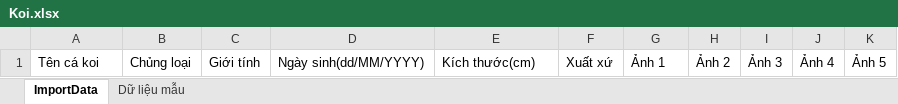
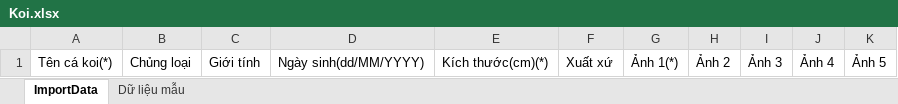
Before and after one commit to duchoangse03239/Koi_Project, an Excel workbook: KoiManagement/Content/FileImport/Koi.xlsx, sheet ImportData, drawn as a sheet; values as stored, in another font and other column widths than the file's, no borders; the diff names each change by its address in the sheet, - before the commit and + after, or states it on an @@ line.

```diff
--- a/KoiManagement/Content/FileImport/Koi.xlsx (sheet ImportData)
+++ b/KoiManagement/Content/FileImport/Koi.xlsx (sheet ImportData)
-A1: Tên cá koi
+A1: Tên cá koi(*)
-E1: Kích thước(cm)
+E1: Kích thước(cm)(*)
-G1: Ảnh 1
+G1: Ảnh 1(*)
```
Also changed, not shown: KoiManagement/Content/FileImportKoi - Copy.xlsx, 11 other files.
